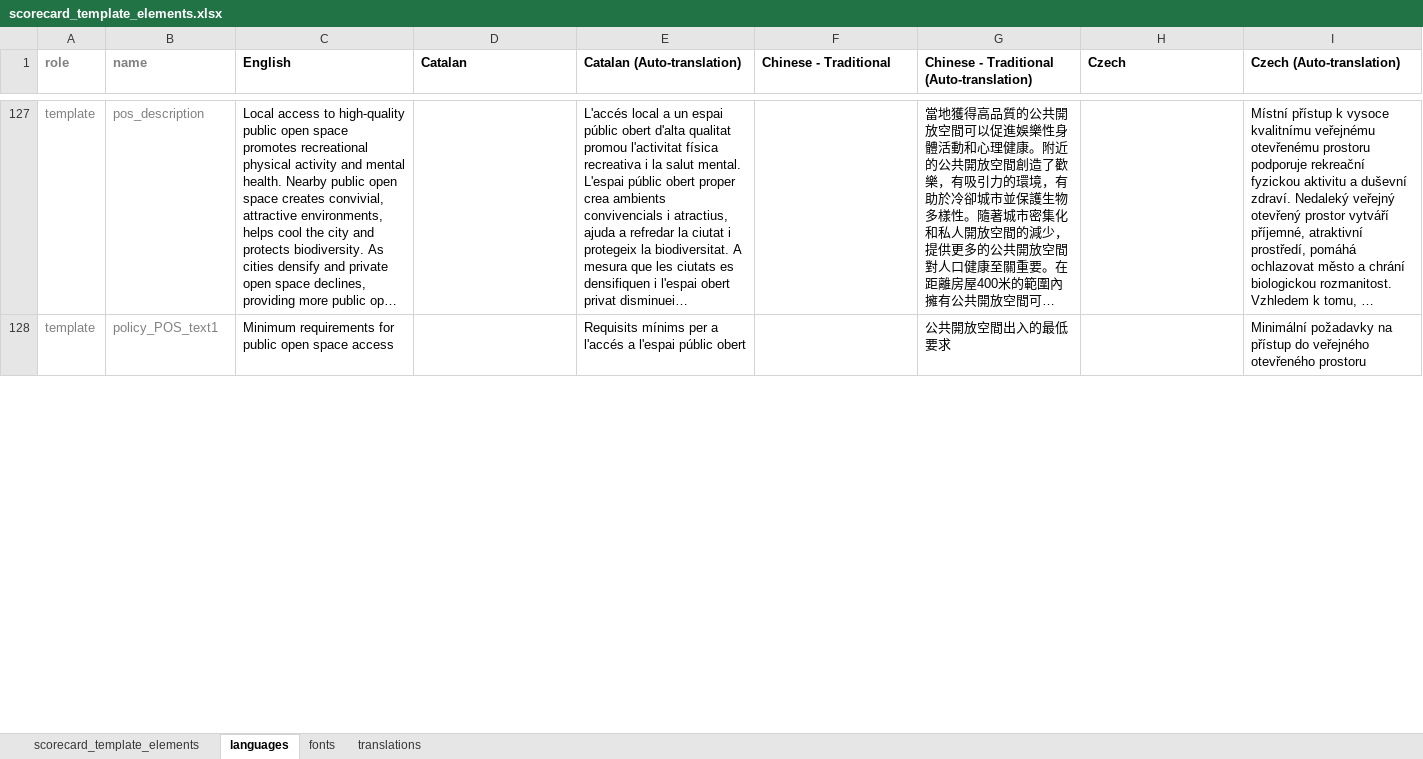
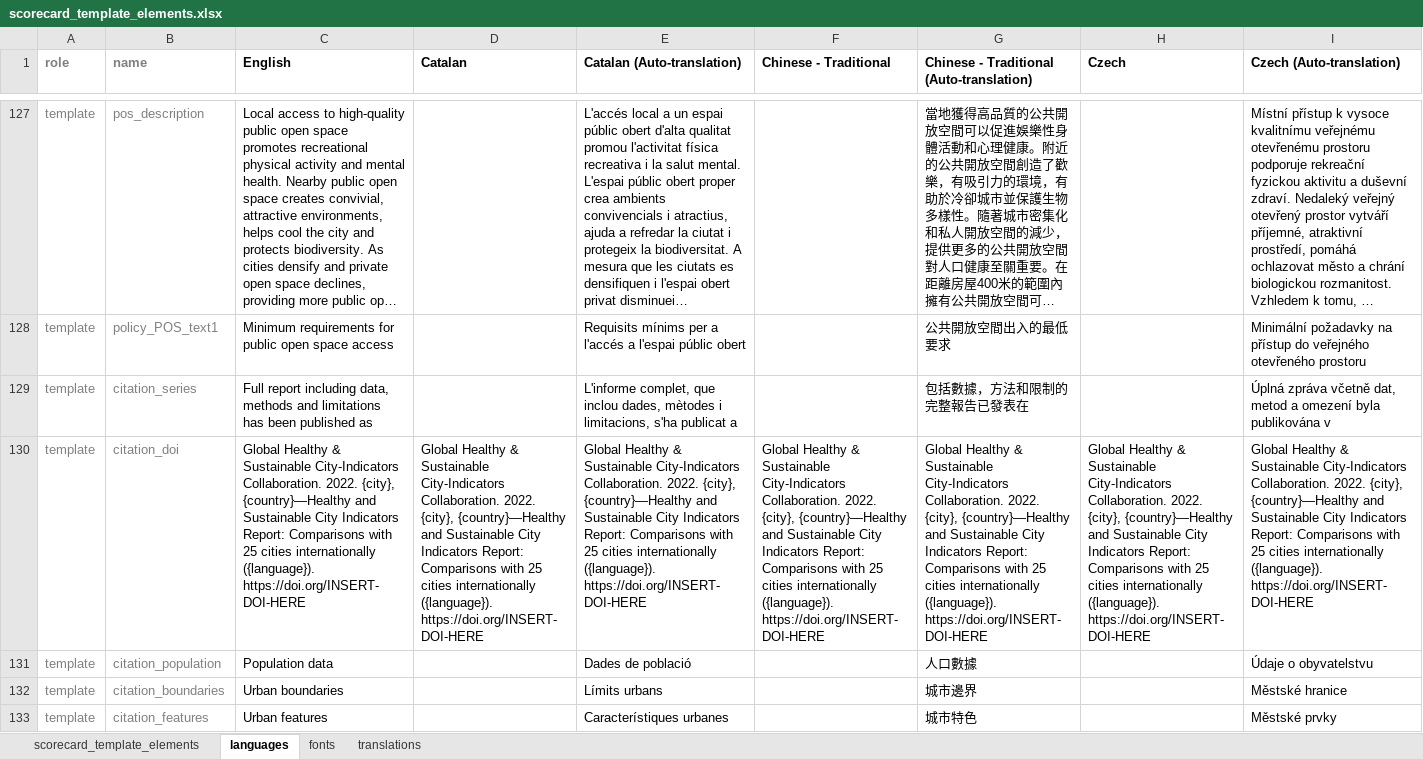
Before and after one commit to global-healthy-liveable-cities/global_scorecards, an Excel workbook: scorecard_template_elements.xlsx, sheet languages, drawn as a sheet; only a part is shown, gaps mark what is left out; long unchanged cells end in …; values as stored, in another font and other column widths than the file's, no borders; conditional formats not drawn; rows hold the shown columns only; the diff covers the shown part only; the diff names each change by its address in the sheet, - before the commit and + after, or states it on an @@ line.

```diff
--- a/scorecard_template_elements.xlsx (sheet languages)
+++ b/scorecard_template_elements.xlsx (sheet languages)
+row 129: template | citation_series | Full report including data, methods and limitations has been published as |  | L'informe complet, que inclou dades, mètodes i limitacions, s'ha publicat a |  | 包括數據，方法和限制的完整報告已發表在 |  | Úplná zpráva včetně dat, metod a omezení byla publikována v
+row 130: template | citation_doi | Global Healthy & Sustainable City-Indicators Collaboration. 2022. {city}, {country}—Healthy and Sustainable City Indicators Report: Comparisons with 25 cities internationally ({language}). https://doi.org/INSERT-DOI-HERE | Global Healthy & Sustainable City-Indicators Collaboration. 2022. {city}, {country}—Healthy and Sustainable City Indicators Report: Comparisons with 25 cities internationally ({language}). https://doi.org/INSERT-DOI-HERE | Global Healthy & Sustainable City-Indicators Collaboration. 2022. {city}, {country}—Healthy and Sustainable City Indicators Report: Comparisons with 25 cities internationally ({language}). https://doi.org/INSERT-DOI-HERE | Global Healthy & Sustainable City-Indicators Collaboration. 2022. {city}, {country}—Healthy and Sustainable City Indicators Report: Comparisons with 25 cities internationally ({language}). https://doi.org/INSERT-DOI-HERE | Global Healthy & Sustainable City-Indicators Collaboration. 2022. {city}, {country}—Healthy and Sustainable City Indicators Report: Comparisons with 25 cities internationally ({language}). https://doi.org/INSERT-DOI-HERE | Global Healthy & Sustainable City-Indicators Collaboration. 2022. {city}, {country}—Healthy and Sustainable City Indicators Report: Comparisons with 25 cities internationally ({language}). https://doi.org/INSERT-DOI-HERE | Global Healthy & Sustainable City-Indicators Collaboration. 2022. {city}, {country}—Healthy and Sustainable City Indicators Report: Comparisons with 25 cities internationally ({language}). https://doi.org/INSERT-DOI-HERE
+row 131: template | citation_population | Population data |  | Dades de població |  | 人口數據 |  | Údaje o obyvatelstvu
+row 132: template | citation_boundaries | Urban boundaries |  | Límits urbans |  | 城市邊界 |  | Městské hranice
+row 133: template | citation_features | Urban features |  | Característiques urbanes |  | 城市特色 |  | Městské prvky
```
Also changed, not shown: 2 added rows, 1 removed row and 33 edited cells elsewhere in this sheet, sheet scorecard_template_elements, formulas that keep their value, 1 other file.
